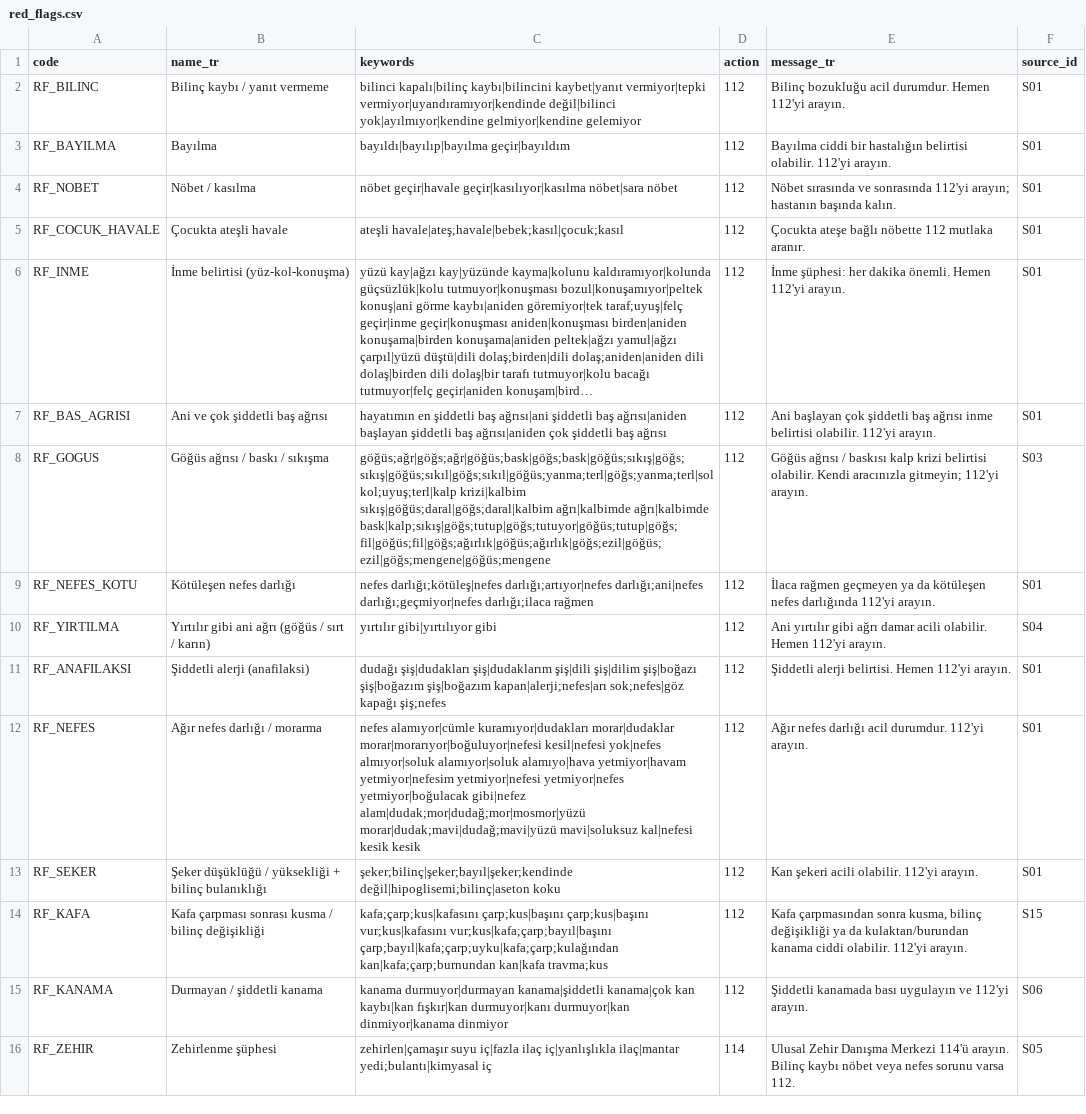
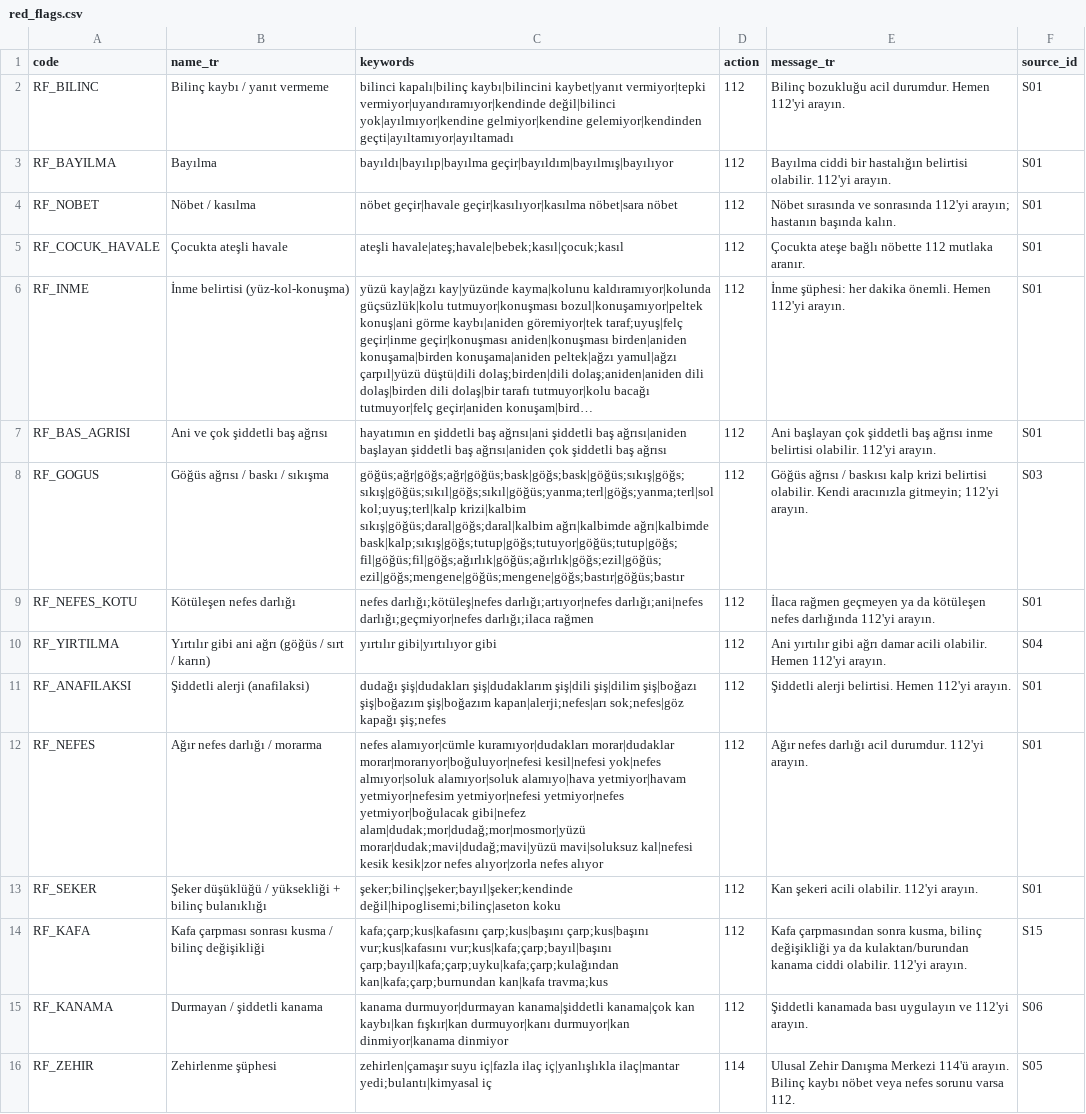
Before and after one commit to eneskrc0/evdesaglik, a CSV file: efehan/data/seed/red_flags.csv, drawn as a sheet; only a part is shown; long unchanged cells end in …; the diff names each change by its address in the sheet, - before the commit and + after, or states it on an @@ line.

```diff
--- a/efehan/data/seed/red_flags.csv
+++ b/efehan/data/seed/red_flags.csv
-C2 (keywords): …yok|ayılmıyor|kendine gelmiyor|kendine gelemiyor
+C2 (keywords): …yok|ayılmıyor|kendine gelmiyor|kendine gelemiyor|kendinden geçti|ayıltamıyor|ayıltamadı
-C3 (keywords): bayıldı|bayılıp|bayılma geçir|bayıldım
+C3 (keywords): bayıldı|bayılıp|bayılma geçir|bayıldım|bayılmış|bayılıyor
-C8 (keywords): …ağrı|kalbimde ağrı|kalbimde bask|kalp;sıkış|göğs;tutup|göğs;tutuyor|göğüs;tutup|göğs;fil|göğüs;fil|göğs;ağırlık|göğüs;ağırlık|göğs;ezil|göğüs;ezil|göğs;mengene|göğüs;mengene
+C8 (keywords): …ağrı|kalbimde ağrı|kalbimde bask|kalp;sıkış|göğs;tutup|göğs;tutuyor|göğüs;tutup|göğs;fil|göğüs;fil|göğs;ağırlık|göğüs;ağırlık|göğs;ezil|göğüs;ezil|göğs;mengene|göğüs;mengene|göğs;bastır|göğüs;bastır
-C12 (keywords): …kal|nefesi kesik kesik
+C12 (keywords): …kal|nefesi kesik kesik|zor nefes alıyor|zorla nefes alıyor
```
Also changed, not shown: efehan/data/seed/profession_intents.csv, 46 other files.
